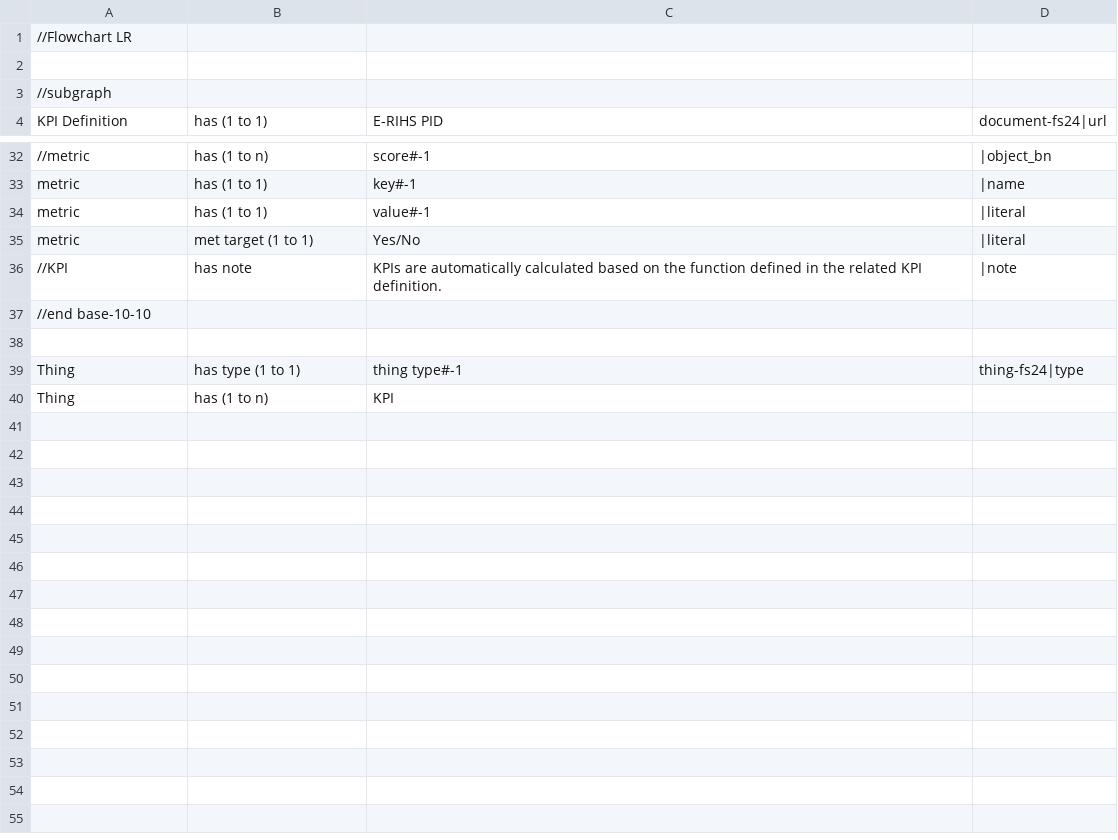
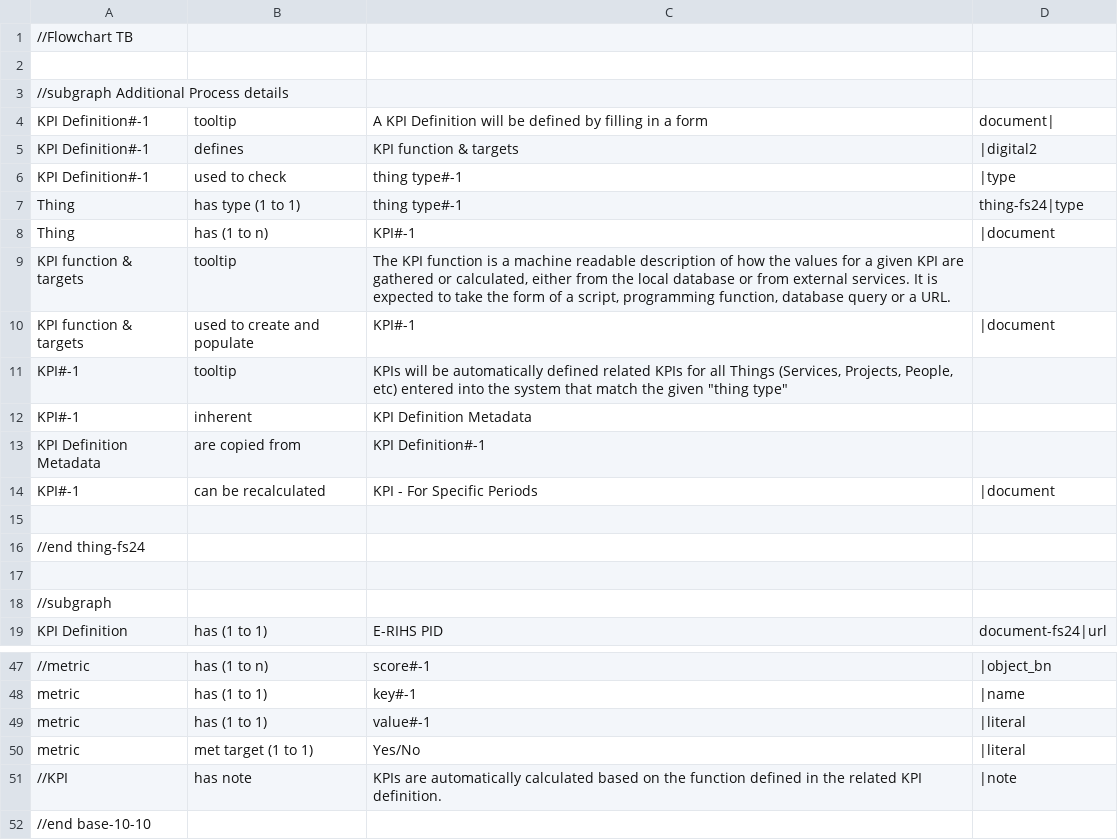
Before and after one commit to E-RIHS/hs-interoperability, a TSV file: Shared Models/KPI Model - V0.4.tsv, drawn as a sheet; only a part is shown, gaps mark what is left out.

Commit message:
Update KPI Model - V0.4.tsv

```diff
--- a/Shared Models/KPI Model - V0.4.tsv
+++ b/Shared Models/KPI Model - V0.4.tsv
@@ -1,2 +1,17 @@
-//Flowchart LR
+//Flowchart TB
+
+//subgraph Additional Process details
+KPI Definition#-1	tooltip	A KPI Definition will be defined by filling in a form	document|
+KPI Definition#-1	defines	KPI function & targets	|digital2
+KPI Definition#-1	used to check	thing type#-1	|type
+Thing	has type (1 to 1)	thing type#-1	thing-fs24|type
+Thing	has (1 to n)	KPI#-1	|document
+KPI function & targets	tooltip	The KPI function is a machine readable description of how the values for a given KPI are gathered or calculated, either from the local database or from external services. It is expected to take the form of a script, programming function, database query or a URL.
+KPI function & targets	used to create and populate	KPI#-1	|document
+KPI#-1	tooltip	KPIs will be automatically defined related KPIs for all Things (Services, Projects, People, etc) entered into the system that match the given "thing type"
+KPI#-1	inherent	KPI Definition Metadata
+KPI Definition Metadata	are copied from	KPI Definition#-1
+KPI#-1	can be recalculated	KPI - For Specific Periods	|document
+
+//end thing-fs24
 
@@ -37,4 +52 @@ metric	met target (1 to 1)	Yes/No	|literal
 //end base-10-10
-
-Thing	has type (1 to 1)	thing type#-1	thing-fs24|type
-Thing	has (1 to n)	KPI
```
